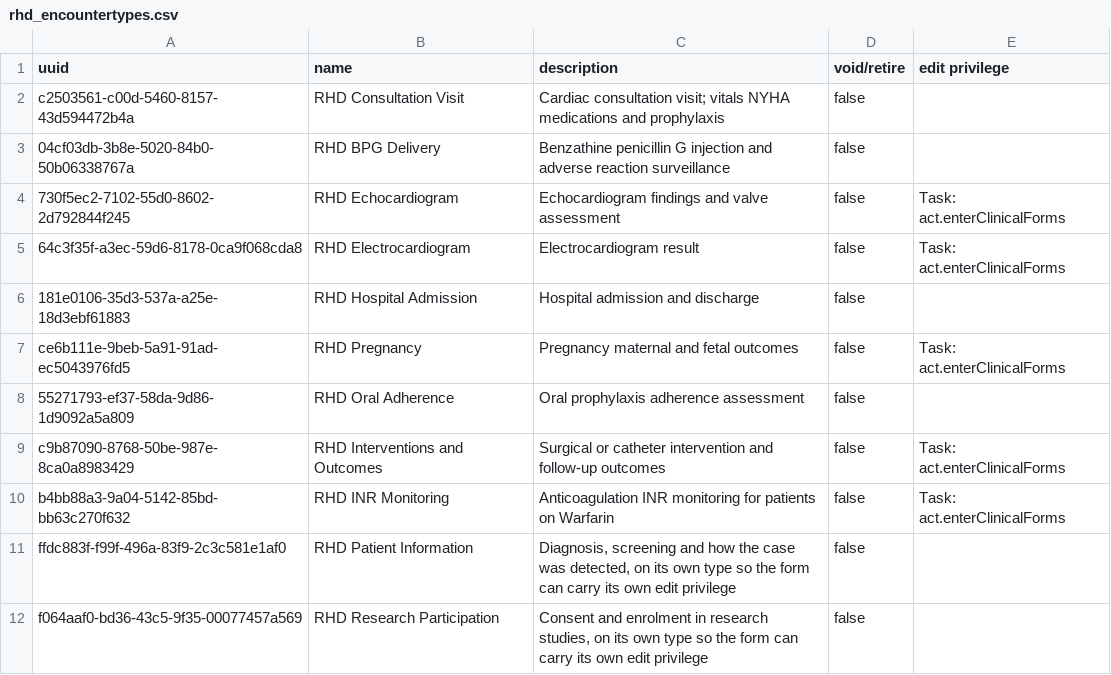
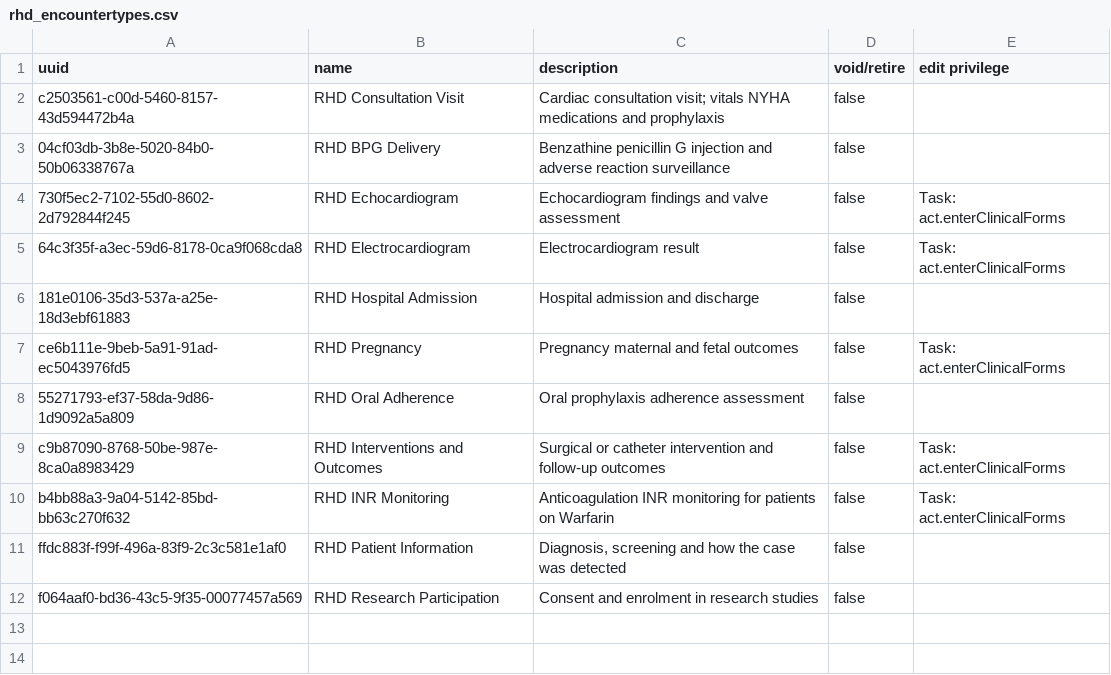
Before and after one commit to DIGI-UW/openmrs-distro-referenceapplication, a CSV file: distro/configuration/encountertypes/rhd_encountertypes.csv, drawn as a sheet.

Commit message:
(fix) The two new encounter types describe their forms' content, the same in the CSV and the changeset

```diff
--- a/distro/configuration/encountertypes/rhd_encountertypes.csv
+++ b/distro/configuration/encountertypes/rhd_encountertypes.csv
@@ -10,3 +10,3 @@ c9b87090-8768-50be-987e-8ca0a8983429,RHD Interventions and Outcomes,Surgical or
 b4bb88a3-9a04-5142-85bd-bb63c270f632,RHD INR Monitoring,Anticoagulation INR monitoring for patients on Warfarin,false,Task: act.enterClinicalForms
-ffdc883f-f99f-496a-83f9-2c3c581e1af0,RHD Patient Information,"Diagnosis, screening and how the case was detected, on its own type so the form can carry its own edit privilege",false,
-f064aaf0-bd36-43c5-9f35-00077457a569,RHD Research Participation,"Consent and enrolment in research studies, on its own type so the form can carry its own edit privilege",false,
+ffdc883f-f99f-496a-83f9-2c3c581e1af0,RHD Patient Information,"Diagnosis, screening and how the case was detected",false,
+f064aaf0-bd36-43c5-9f35-00077457a569,RHD Research Participation,Consent and enrolment in research studies,false,
```
